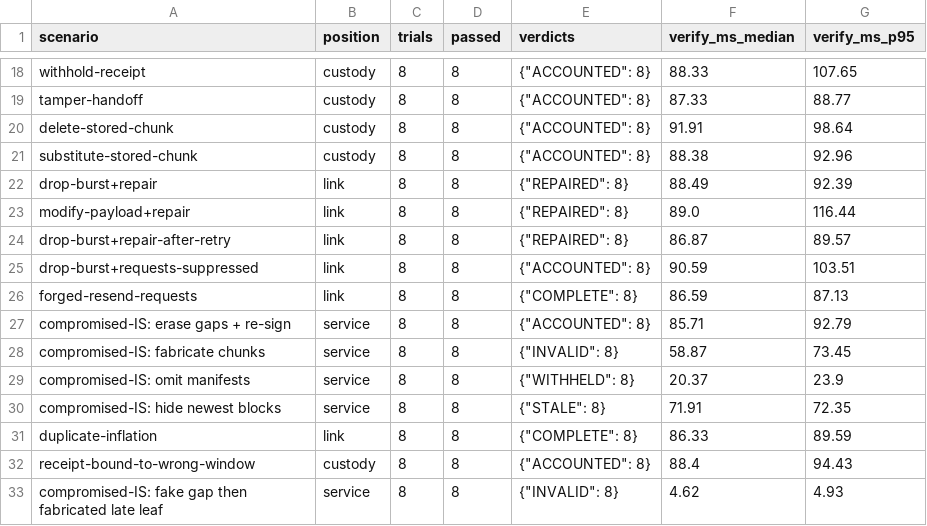
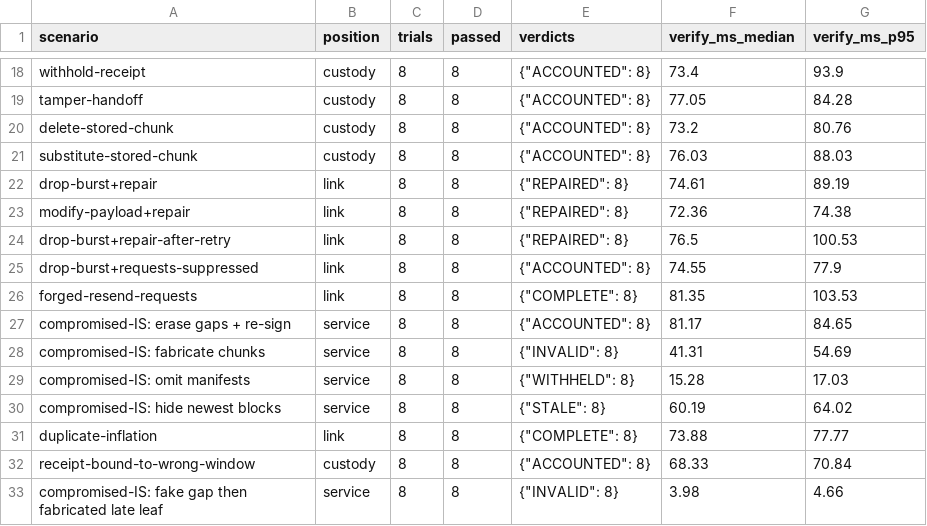
Before and after one commit to mealycpp/neith-ace, a CSV file: results/attacks_rev16_signed/attacks_vm.csv, drawn as a sheet; only a part is shown, gaps mark what is left out; the diff covers the shown part only; the diff names each change by its address in the sheet, - before the commit and + after, or states it on an @@ line.

```diff
--- a/results/attacks_rev16_signed/attacks_vm.csv
+++ b/results/attacks_rev16_signed/attacks_vm.csv
-F18 (verify_ms_median): 88.33
+F18 (verify_ms_median): 73.4
-G18 (verify_ms_p95): 107.65
+G18 (verify_ms_p95): 93.9
-F19 (verify_ms_median): 87.33
+F19 (verify_ms_median): 77.05
-G19 (verify_ms_p95): 88.77
+G19 (verify_ms_p95): 84.28
-F20 (verify_ms_median): 91.91
+F20 (verify_ms_median): 73.2
-G20 (verify_ms_p95): 98.64
+G20 (verify_ms_p95): 80.76
-F21 (verify_ms_median): 88.38
+F21 (verify_ms_median): 76.03
-G21 (verify_ms_p95): 92.96
+G21 (verify_ms_p95): 88.03
-F22 (verify_ms_median): 88.49
+F22 (verify_ms_median): 74.61
-G22 (verify_ms_p95): 92.39
+G22 (verify_ms_p95): 89.19
-F23 (verify_ms_median): 89.0
+F23 (verify_ms_median): 72.36
-G23 (verify_ms_p95): 116.44
+G23 (verify_ms_p95): 74.38
-F24 (verify_ms_median): 86.87
+F24 (verify_ms_median): 76.5
-G24 (verify_ms_p95): 89.57
+G24 (verify_ms_p95): 100.53
-F25 (verify_ms_median): 90.59
+F25 (verify_ms_median): 74.55
-G25 (verify_ms_p95): 103.51
+G25 (verify_ms_p95): 77.9
-F26 (verify_ms_median): 86.59
+F26 (verify_ms_median): 81.35
-G26 (verify_ms_p95): 87.13
+G26 (verify_ms_p95): 103.53
-F27 (verify_ms_median): 85.71
+F27 (verify_ms_median): 81.17
-G27 (verify_ms_p95): 92.79
+G27 (verify_ms_p95): 84.65
-F28 (verify_ms_median): 58.87
+F28 (verify_ms_median): 41.31
-G28 (verify_ms_p95): 73.45
+G28 (verify_ms_p95): 54.69
-F29 (verify_ms_median): 20.37
+F29 (verify_ms_median): 15.28
-G29 (verify_ms_p95): 23.9
+G29 (verify_ms_p95): 17.03
-F30 (verify_ms_median): 71.91
+F30 (verify_ms_median): 60.19
-G30 (verify_ms_p95): 72.35
+G30 (verify_ms_p95): 64.02
-F31 (verify_ms_median): 86.33
+F31 (verify_ms_median): 73.88
-G31 (verify_ms_p95): 89.59
+G31 (verify_ms_p95): 77.77
-F32 (verify_ms_median): 88.4
+F32 (verify_ms_median): 68.33
-G32 (verify_ms_p95): 94.43
+G32 (verify_ms_p95): 70.84
-F33 (verify_ms_median): 4.62
+F33 (verify_ms_median): 3.98
-G33 (verify_ms_p95): 4.93
+G33 (verify_ms_p95): 4.66
```
Also changed, not shown: 55 edited cells elsewhere in this file, results/attacks_rev16_mac/attacks_vm_macdecl.csv, 5 other files.
